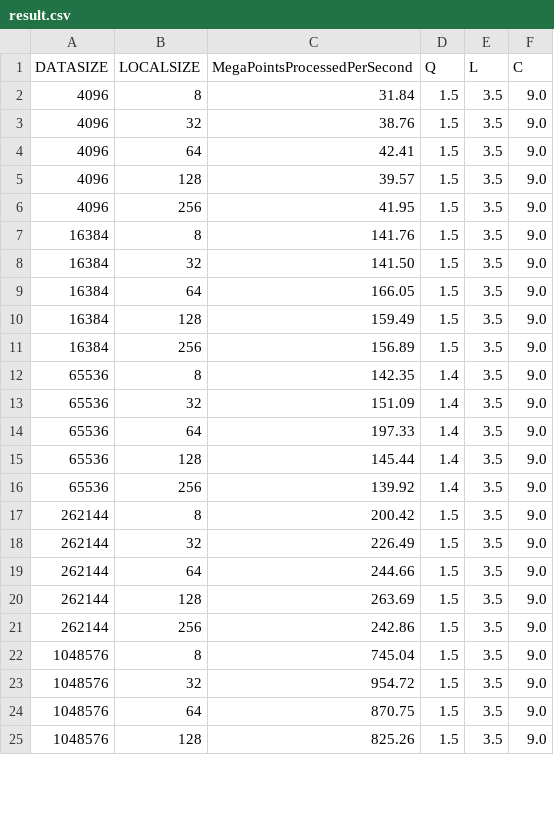
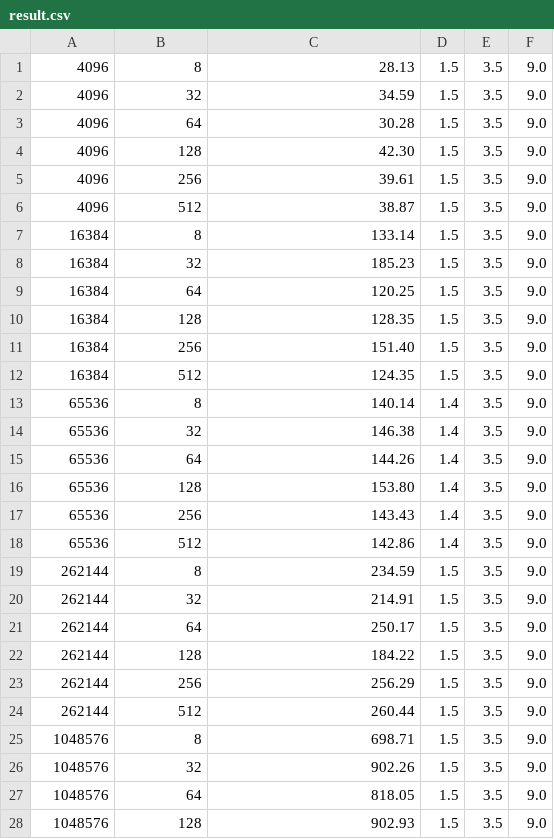
Before and after one commit to rachelx000/CS575ProjectArchive, a CSV file: Project6/result.csv, drawn as a sheet; only a part is shown; the diff covers the shown part only.

Commit message:
Update Project #6 results

```diff
--- a/Project6/result.csv
+++ b/Project6/result.csv
@@ -1,25 +1,28 @@
-DATASIZE,LOCALSIZE,MegaPointsProcessedPerSecond,Q,L,C
-    4096 ,      8 ,      31.84 ,     1.5 ,     3.5 ,     9.0
-    4096 ,     32 ,      38.76 ,     1.5 ,     3.5 ,     9.0
-    4096 ,     64 ,      42.41 ,     1.5 ,     3.5 ,     9.0
-    4096 ,    128 ,      39.57 ,     1.5 ,     3.5 ,     9.0
-    4096 ,    256 ,      41.95 ,     1.5 ,     3.5 ,     9.0
-   16384 ,      8 ,     141.76 ,     1.5 ,     3.5 ,     9.0
-   16384 ,     32 ,     141.50 ,     1.5 ,     3.5 ,     9.0
-   16384 ,     64 ,     166.05 ,     1.5 ,     3.5 ,     9.0
-   16384 ,    128 ,     159.49 ,     1.5 ,     3.5 ,     9.0
-   16384 ,    256 ,     156.89 ,     1.5 ,     3.5 ,     9.0
-   65536 ,      8 ,     142.35 ,     1.4 ,     3.5 ,     9.0
-   65536 ,     32 ,     151.09 ,     1.4 ,     3.5 ,     9.0
-   65536 ,     64 ,     197.33 ,     1.4 ,     3.5 ,     9.0
-   65536 ,    128 ,     145.44 ,     1.4 ,     3.5 ,     9.0
-   65536 ,    256 ,     139.92 ,     1.4 ,     3.5 ,     9.0
-  262144 ,      8 ,     200.42 ,     1.5 ,     3.5 ,     9.0
-  262144 ,     32 ,     226.49 ,     1.5 ,     3.5 ,     9.0
-  262144 ,     64 ,     244.66 ,     1.5 ,     3.5 ,     9.0
-  262144 ,    128 ,     263.69 ,     1.5 ,     3.5 ,     9.0
-  262144 ,    256 ,     242.86 ,     1.5 ,     3.5 ,     9.0
- 1048576 ,      8 ,     745.04 ,     1.5 ,     3.5 ,     9.0
- 1048576 ,     32 ,     954.72 ,     1.5 ,     3.5 ,     9.0
- 1048576 ,     64 ,     870.75 ,     1.5 ,     3.5 ,     9.0
- 1048576 ,    128 ,     825.26 ,     1.5 ,     3.5 ,     9.0
+    4096 ,      8 ,      28.13 ,     1.5 ,     3.5 ,     9.0
+    4096 ,     32 ,      34.59 ,     1.5 ,     3.5 ,     9.0
+    4096 ,     64 ,      30.28 ,     1.5 ,     3.5 ,     9.0
+    4096 ,    128 ,      42.30 ,     1.5 ,     3.5 ,     9.0
+    4096 ,    256 ,      39.61 ,     1.5 ,     3.5 ,     9.0
+    4096 ,    512 ,      38.87 ,     1.5 ,     3.5 ,     9.0
+   16384 ,      8 ,     133.14 ,     1.5 ,     3.5 ,     9.0
+   16384 ,     32 ,     185.23 ,     1.5 ,     3.5 ,     9.0
+   16384 ,     64 ,     120.25 ,     1.5 ,     3.5 ,     9.0
+   16384 ,    128 ,     128.35 ,     1.5 ,     3.5 ,     9.0
+   16384 ,    256 ,     151.40 ,     1.5 ,     3.5 ,     9.0
+   16384 ,    512 ,     124.35 ,     1.5 ,     3.5 ,     9.0
+   65536 ,      8 ,     140.14 ,     1.4 ,     3.5 ,     9.0
+   65536 ,     32 ,     146.38 ,     1.4 ,     3.5 ,     9.0
+   65536 ,     64 ,     144.26 ,     1.4 ,     3.5 ,     9.0
+   65536 ,    128 ,     153.80 ,     1.4 ,     3.5 ,     9.0
+   65536 ,    256 ,     143.43 ,     1.4 ,     3.5 ,     9.0
+   65536 ,    512 ,     142.86 ,     1.4 ,     3.5 ,     9.0
+  262144 ,      8 ,     234.59 ,     1.5 ,     3.5 ,     9.0
+  262144 ,     32 ,     214.91 ,     1.5 ,     3.5 ,     9.0
+  262144 ,     64 ,     250.17 ,     1.5 ,     3.5 ,     9.0
+  262144 ,    128 ,     184.22 ,     1.5 ,     3.5 ,     9.0
+  262144 ,    256 ,     256.29 ,     1.5 ,     3.5 ,     9.0
+  262144 ,    512 ,     260.44 ,     1.5 ,     3.5 ,     9.0
+ 1048576 ,      8 ,     698.71 ,     1.5 ,     3.5 ,     9.0
+ 1048576 ,     32 ,     902.26 ,     1.5 ,     3.5 ,     9.0
+ 1048576 ,     64 ,     818.05 ,     1.5 ,     3.5 ,     9.0
+ 1048576 ,    128 ,     902.93 ,     1.5 ,     3.5 ,     9.0
```
Also changed, not shown: 2 added rows and 6 edited cells elsewhere in this file, 1 other file.
